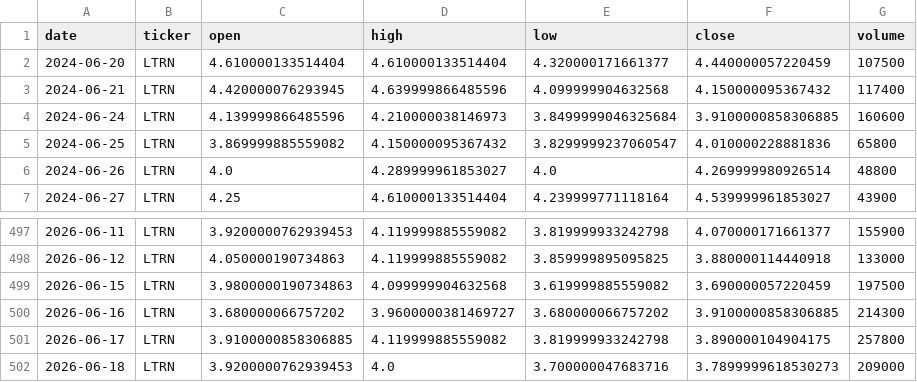
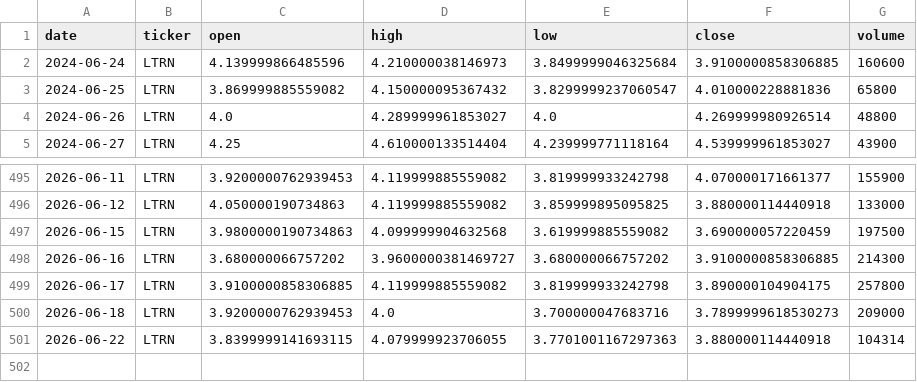
Before and after one commit to averma-ltrn/ltrn-stock-analyzer, a CSV file: data/raw/ltrn_prices_raw.csv, drawn as a sheet; only a part is shown, gaps mark what is left out; removed rows and columns are numbered as before the commit, all else as after; the diff names each change by its address in the sheet, - before the commit and + after, or states it on an @@ line.

```diff
--- a/data/raw/ltrn_prices_raw.csv
+++ b/data/raw/ltrn_prices_raw.csv
-row 2: 2024-06-20 | LTRN | 4.610000133514404 | 4.610000133514404 | 4.320000171661377 | 4.440000057220459 | 107500
-row 3: 2024-06-21 | LTRN | 4.420000076293945 | 4.639999866485596 | 4.099999904632568 | 4.150000095367432 | 117400
+row 501: 2026-06-22 | LTRN | 3.8399999141693115 | 4.079999923706055 | 3.7701001167297363 | 3.880000114440918 | 104314
```
Also changed, not shown: data/processed/ltrn_indicators.csv, data/raw/ltrn_fundamentals_raw.csv, 1 other file.
